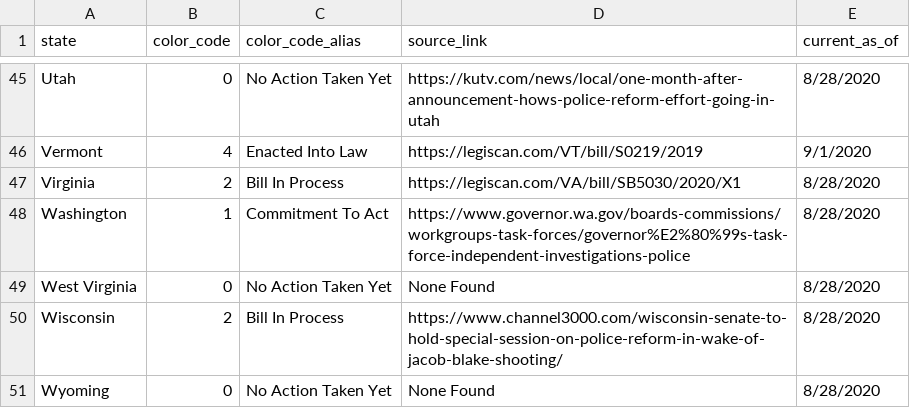
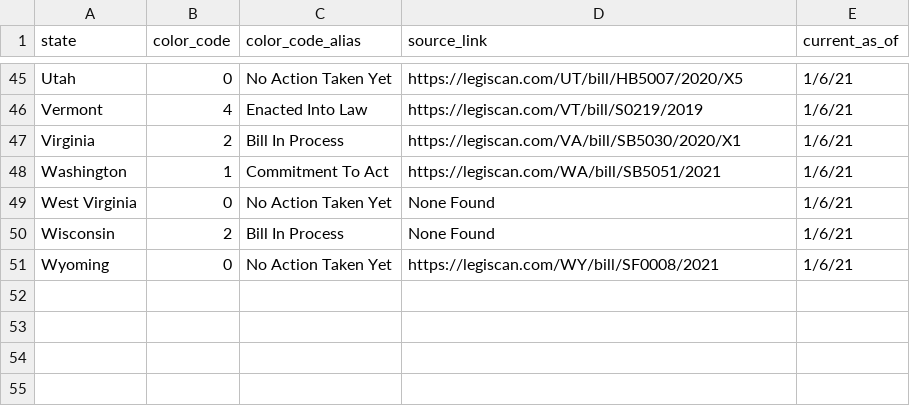
Before and after one commit to police-reform-tracker-hackers/police_reform_tracker_hack, a CSV file: src/police_reform_tracker_v4.csv, drawn as a sheet; only a part is shown, gaps mark what is left out; the diff covers the shown part only; the diff names each change by its address in the sheet, - before the commit and + after, or states it on an @@ line.

```diff
--- a/src/police_reform_tracker_v4.csv
+++ b/src/police_reform_tracker_v4.csv
-D45 (source_link): https://kutv.com/news/local/one-month-after-announcement-hows-police-reform-effort-going-in-utah
+D45 (source_link): https://legiscan.com/UT/bill/HB5007/2020/X5
-E45 (current_as_of): 8/28/2020
+E45 (current_as_of): 1/6/21
-E46 (current_as_of): 9/1/2020
+E46 (current_as_of): 1/6/21
-E47:E51 (current_as_of): 8/28/2020
+E47:E51 (current_as_of): 1/6/21
-D48 (source_link): https://www.governor.wa.gov/boards-commissions/workgroups-task-forces/governor%E2%80%99s-task-force-independent-investigations-police
+D48 (source_link): https://legiscan.com/WA/bill/SB5051/2021
-D50 (source_link): https://www.channel3000.com/wisconsin-senate-to-hold-special-session-on-police-reform-in-wake-of-jacob-blake-shooting/
+D50 (source_link): None Found
-D51 (source_link): None Found
+D51 (source_link): https://legiscan.com/WY/bill/SF0008/2021
```
Also changed, not shown: 81 edited cells elsewhere in this file.
